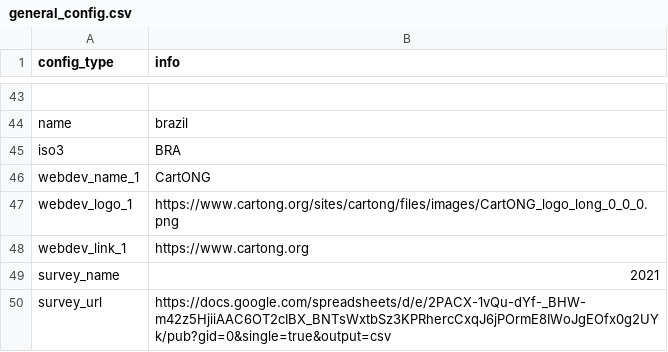
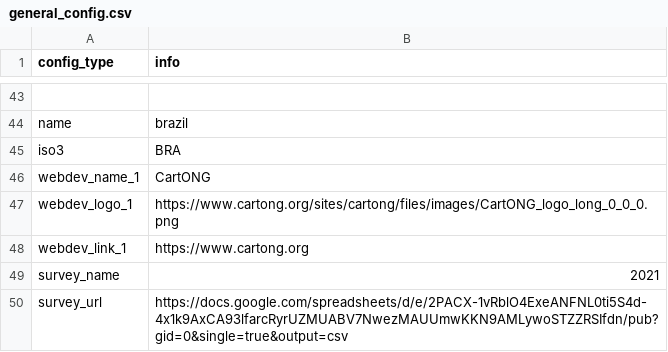
Before and after one commit to CartONG-staff/opsmap-nigeria, a CSV file: public/data/brazil/general_config.csv, drawn as a sheet; only a part is shown, gaps mark what is left out.

Commit message:
update gsheet link to opsmap.data@gmail.com accout

```diff
--- a/public/data/brazil/general_config.csv
+++ b/public/data/brazil/general_config.csv
@@ -55,2 +55,2 @@ webdev_link_1;https://www.cartong.org
 survey_name;2021
-survey_url;https://docs.google.com/spreadsheets/d/e/2PACX-1vQu-dYf-_BHW-m42z5HjiiAAC6OT2cIBX_BNTsWxtbSz3KPRhercCxqJ6jPOrmE8IWoJgEOfx0g2UYk/pub?gid=0&single=true&output=csv
+survey_url;https://docs.google.com/spreadsheets/d/e/2PACX-1vRblO4ExeANFNL0ti5S4d-4x1k9AxCA93lfarcRyrUZMUABV7NwezMAUUmwKKN9AMLywoSTZZRSIfdn/pub?gid=0&single=true&output=csv
```
